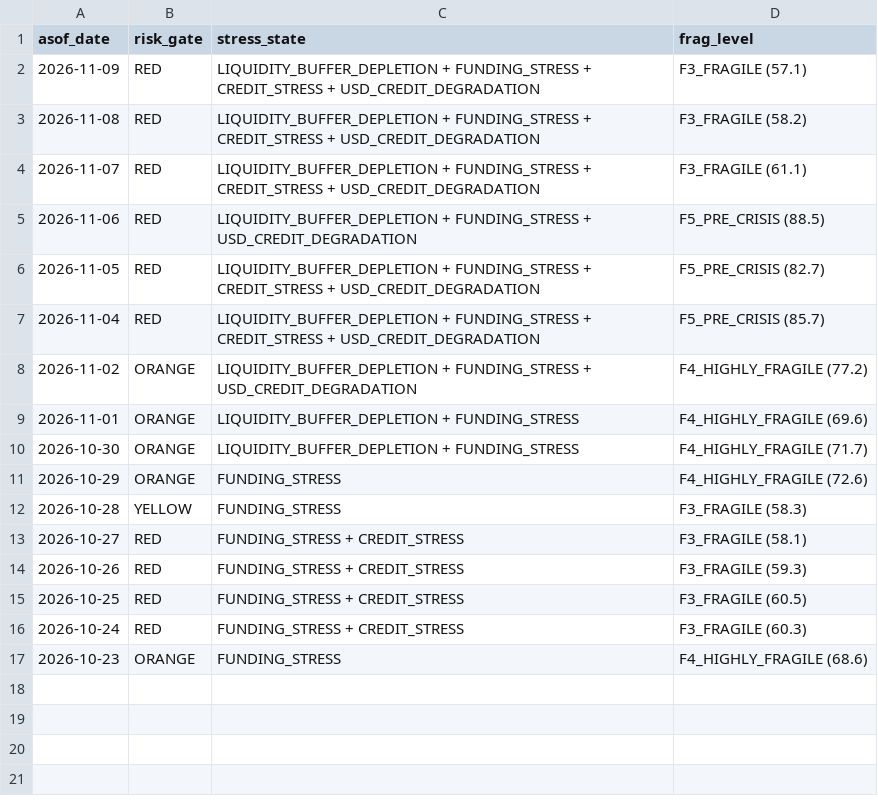
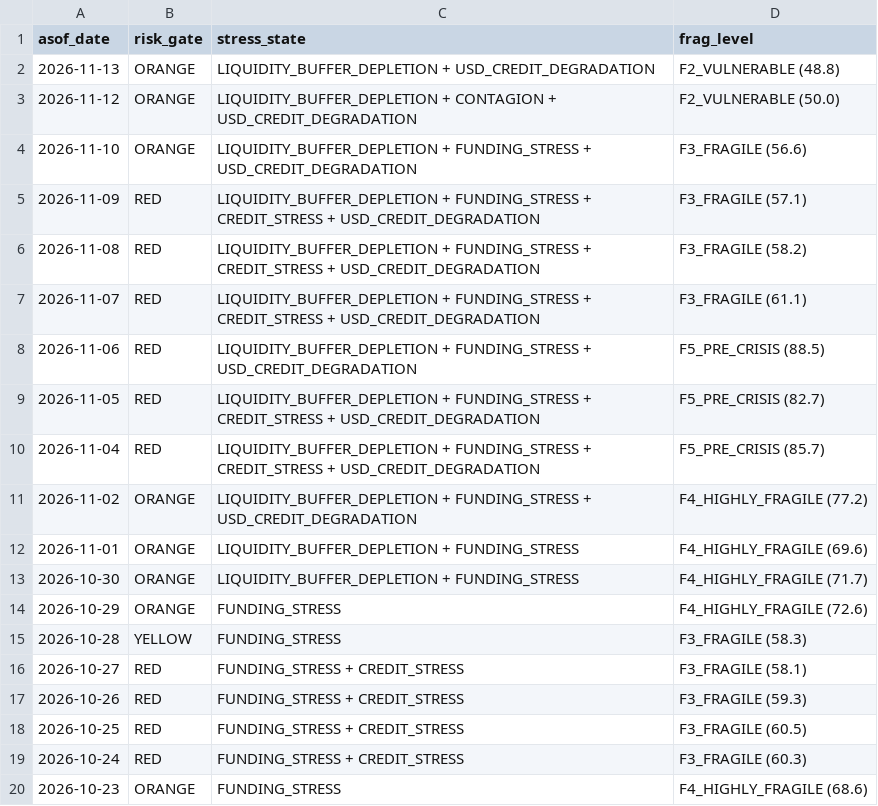
Before and after one commit to d87skg/gmre-collectors, a CSV file: data/github_snapshot/daily_summary.csv, drawn as a sheet.

```diff
--- a/data/github_snapshot/daily_summary.csv
+++ b/data/github_snapshot/daily_summary.csv
@@ -1,2 +1,5 @@
 asof_date,risk_gate,stress_state,frag_level
+2026-11-13,ORANGE,LIQUIDITY_BUFFER_DEPLETION + USD_CREDIT_DEGRADATION,F2_VULNERABLE (48.8)
+2026-11-12,ORANGE,LIQUIDITY_BUFFER_DEPLETION + CONTAGION + USD_CREDIT_DEGRADATION,F2_VULNERABLE (50.0)
+2026-11-10,ORANGE,LIQUIDITY_BUFFER_DEPLETION + FUNDING_STRESS + USD_CREDIT_DEGRADATION,F3_FRAGILE (56.6)
 2026-11-09,RED,LIQUIDITY_BUFFER_DEPLETION + FUNDING_STRESS + CREDIT_STRESS + USD_CREDIT_DEGRADATION,F3_FRAGILE (57.1)
```
Also changed, not shown: data/github_snapshot/defense_v4.csv, data/github_snapshot/fragility_engine.csv, 22 other files.
